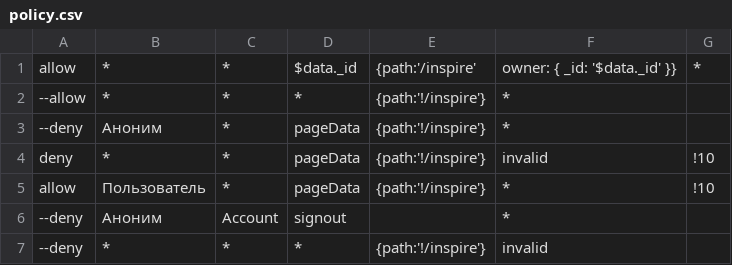
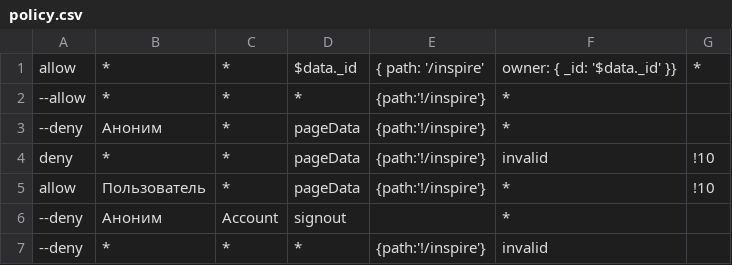
Before and after one commit to Uburoid/template.nuxt, a CSV file: ACL/policy.csv, drawn as a sheet.

Commit message:
commit

```diff
--- a/ACL/policy.csv
+++ b/ACL/policy.csv
@@ -1,2 +1,2 @@
-allow,*,*,$data._id,{path:'/inspire', owner: { _id: '$data._id' }},*
+allow, *, *, $data._id, { path: '/inspire', owner: { _id: '$data._id' }}, *
 --allow,*,*,*,{path:'!/inspire'},*
```
